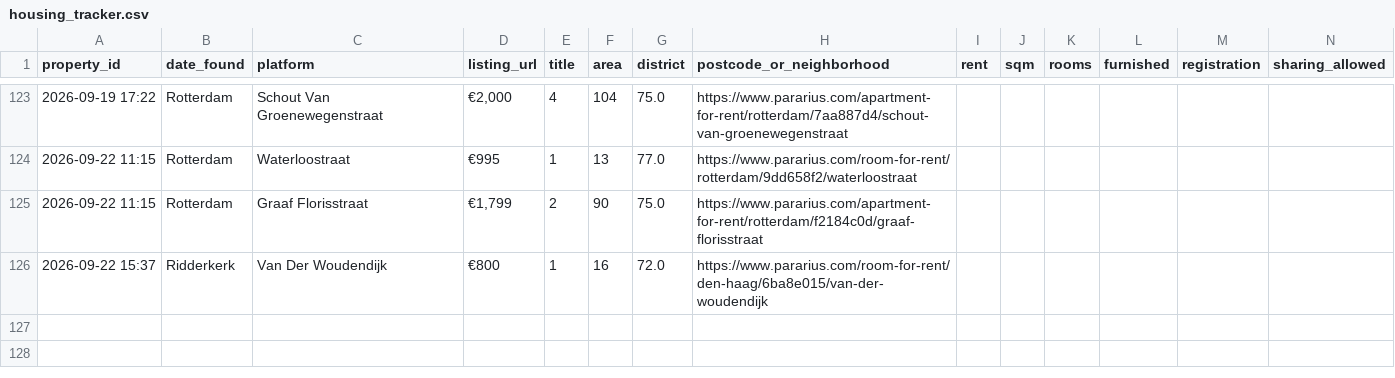
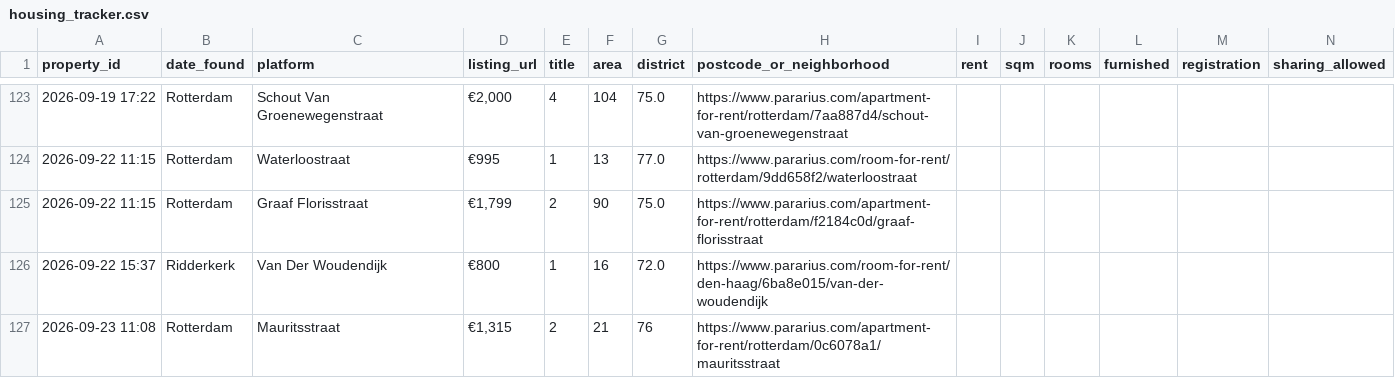
Before and after one commit to 20063791-png/rotterdam-housing-agent, a CSV file: 05_Python/Database/housing_tracker.csv, drawn as a sheet; only a part is shown, gaps mark what is left out; rows hold the shown columns only; the diff names each change by its address in the sheet, - before the commit and + after, or states it on an @@ line.

```diff
--- a/05_Python/Database/housing_tracker.csv
+++ b/05_Python/Database/housing_tracker.csv
+row 127: 2026-09-23 11:08 | Rotterdam | Mauritsstraat | €1,315 | 2 | 21 | 76 | https://www.pararius.com/apartment-for-rent/rotterdam/0c6078a1/mauritsstraat
```
Also changed, not shown: 1 other file.
